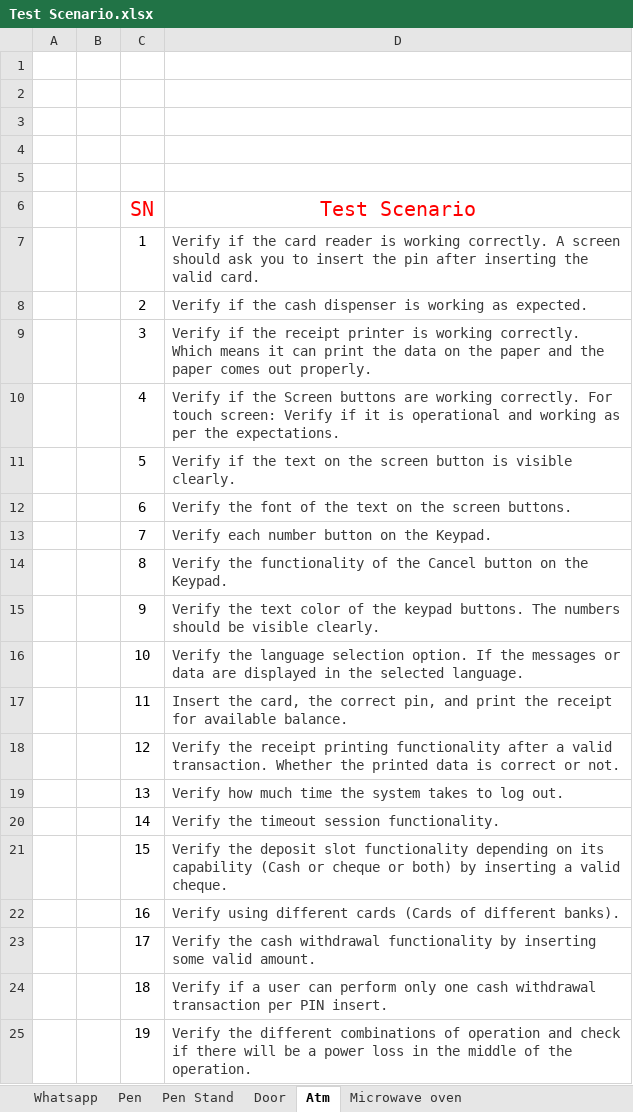
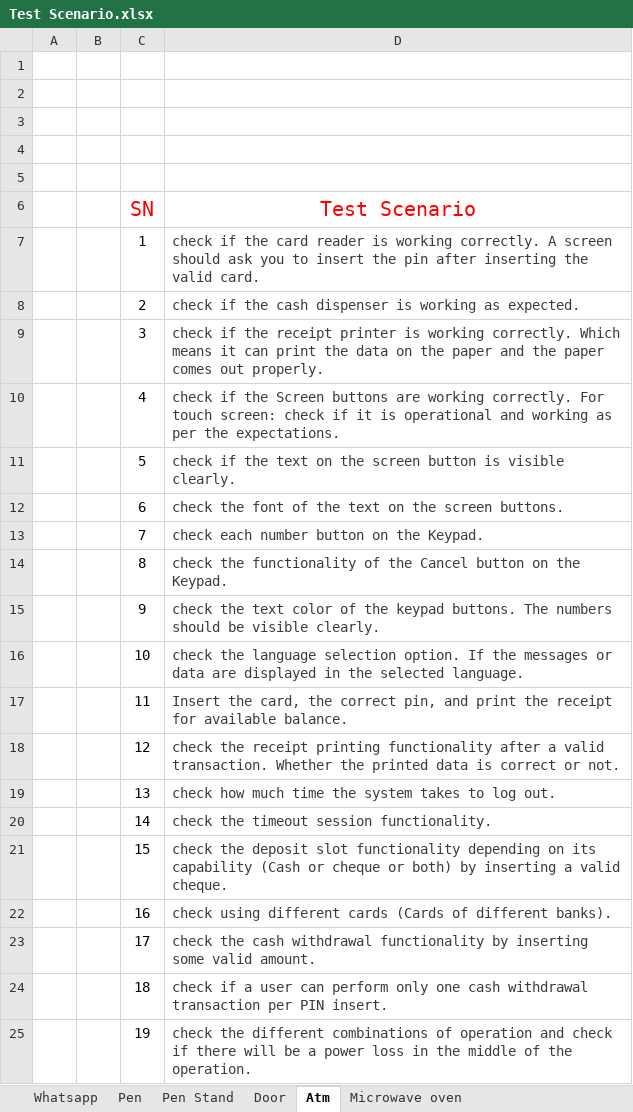
Before and after one commit to Niravg123/Nirav_Tops, an Excel workbook: Assignment/Module 2/Test Scenario.xlsx, sheet Atm, drawn as a sheet; values as stored, in another font and other column widths than the file's, no borders; the diff names each change by its address in the sheet, - before the commit and + after, or states it on an @@ line.

```diff
--- a/Assignment/Module 2/Test Scenario.xlsx (sheet Atm)
+++ b/Assignment/Module 2/Test Scenario.xlsx (sheet Atm)
-D7 (Test Scenario): Verify if the…
+D7 (Test Scenario): check if the…
-D8 (Test Scenario): Verify if the…
+D8 (Test Scenario): check if the…
-D9 (Test Scenario): Verify if the…
+D9 (Test Scenario): check if the…
-D10 (Test Scenario): Verify if the Screen buttons are working correctly. For touch screen: Verify if it…
+D10 (Test Scenario): check if the Screen buttons are working correctly. For touch screen: check if it…
-D11 (Test Scenario): Verify if the…
+D11 (Test Scenario): check if the…
-D12 (Test Scenario): Verify the font…
+D12 (Test Scenario): check the font…
-D13 (Test Scenario): Verify each number button on the Keypad.
+D13 (Test Scenario): check each number button on the Keypad.
-D14 (Test Scenario): Verify the functionality…
+D14 (Test Scenario): check the functionality…
-D15 (Test Scenario): Verify the text…
+D15 (Test Scenario): check the text…
-D16 (Test Scenario): Verify the language…
+D16 (Test Scenario): check the language…
-D18 (Test Scenario): Verify the receipt…
+D18 (Test Scenario): check the receipt…
-D19 (Test Scenario): Verify how much…
+D19 (Test Scenario): check how much…
-D20 (Test Scenario): Verify the timeout session functionality.
+D20 (Test Scenario): check the timeout session functionality.
-D21 (Test Scenario): Verify the deposit…
+D21 (Test Scenario): check the deposit…
-D22 (Test Scenario): Verify using different…
+D22 (Test Scenario): check using different…
-D23 (Test Scenario): Verify the cash…
+D23 (Test Scenario): check the cash…
-D24 (Test Scenario): Verify if a…
+D24 (Test Scenario): check if a…
-D25 (Test Scenario): Verify the different…
+D25 (Test Scenario): check the different…
```
Also changed, not shown: sheet facebook, sheet Microwave oven, sheet coffee vending machine, sheet Door, sheet Pen Stand, other sheet tabs.
